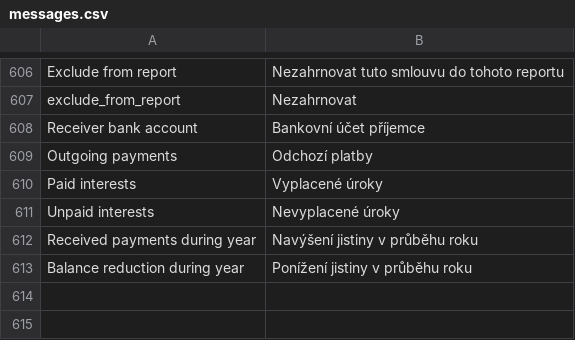
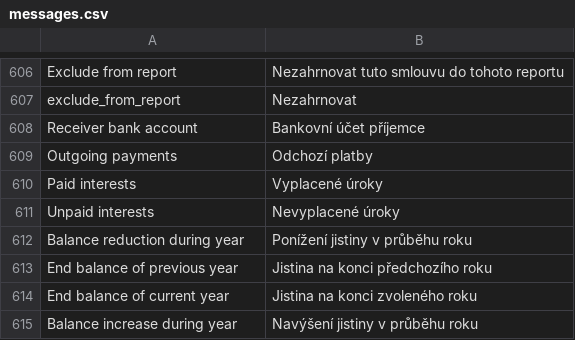
Before and after one commit to martinkulich/maur-creditors, a CSV file: data/translations/messages.csv, drawn as a sheet; only a part is shown, gaps mark what is left out; removed rows and columns are numbered as before the commit, all else as after; the diff names each change by its address in the sheet, - before the commit and + after, or states it on an @@ line.

```diff
--- a/data/translations/messages.csv
+++ b/data/translations/messages.csv
-row 612: Received payments during year | Navýšení jistiny v průběhu roku
+row 613: End balance of previous year | Jistina na konci předchozího roku
+row 614: End balance of current year | Jistina na konci zvoleného roku
+row 615: Balance increase during year | Navýšení jistiny v průběhu roku
```
Also changed, not shown: 6 other files.
